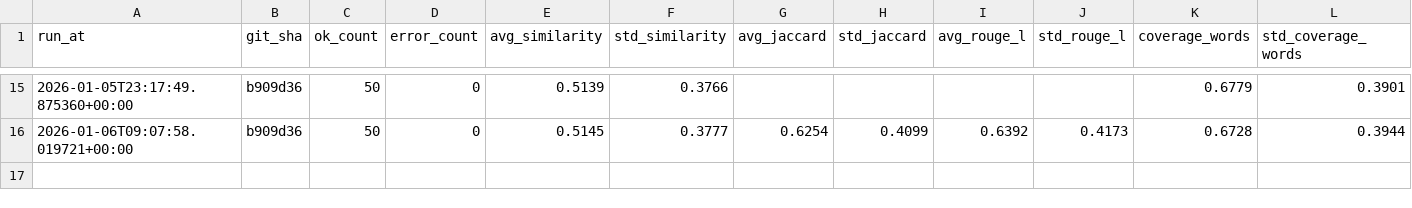
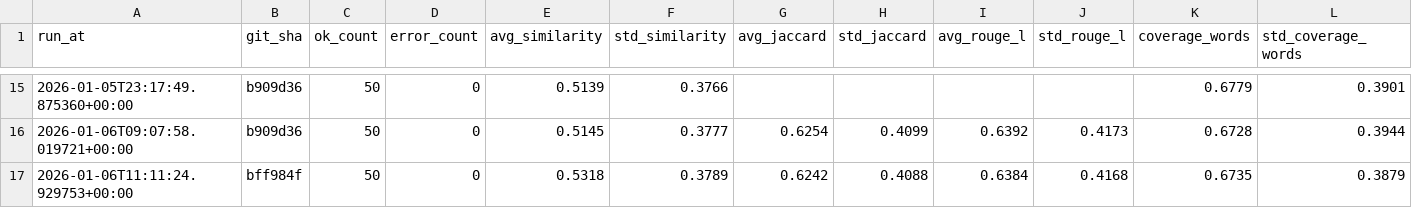
Before and after one commit to seanbetts/sidebar, a CSV file: goodlinks-testing/comparison/history.csv, drawn as a sheet; only a part is shown, gaps mark what is left out; rows hold the shown columns only; the diff names each change by its address in the sheet, - before the commit and + after, or states it on an @@ line.

Commit message:
Website image proecssing and CSS tweaks

```diff
--- a/goodlinks-testing/comparison/history.csv
+++ b/goodlinks-testing/comparison/history.csv
+row 17: 2026-01-06T11:11:24.929753+00:00 | bff984f | 50 | 0 | 0.5318 | 0.3789 | 0.6242 | 0.4088 | 0.6384 | 0.4168 | 0.6735 | 0.3879
```
Also changed, not shown: goodlinks-testing/comparison/summary.csv, 22 other files.
